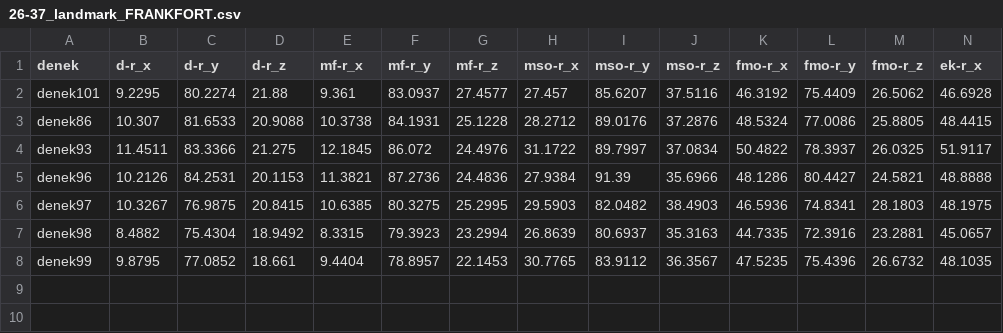
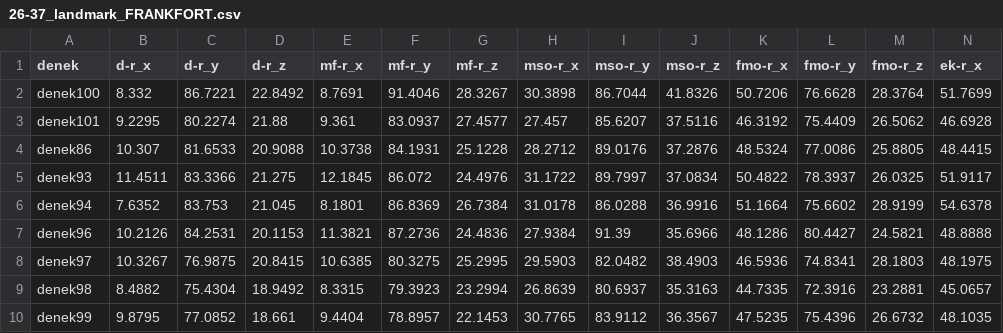
Before and after one commit to mortemdulcem/orMORjen-tr, a CSV file: veri_disk/26-37_landmark_FRANKFORT.csv, drawn as a sheet; only a part is shown; rows hold the shown columns only; the diff names each change by its address in the sheet, - before the commit and + after, or states it on an @@ line.

```diff
--- a/veri_disk/26-37_landmark_FRANKFORT.csv
+++ b/veri_disk/26-37_landmark_FRANKFORT.csv
+row 2: denek100 | 8.332 | 86.7221 | 22.8492 | 8.7691 | 91.4046 | 28.3267 | 30.3898 | 86.7044 | 41.8326 | 50.7206 | 76.6628 | 28.3764 | 51.7699
+row 6: denek94 | 7.6352 | 83.753 | 21.045 | 8.1801 | 86.8369 | 26.7384 | 31.0178 | 86.0288 | 36.9916 | 51.1664 | 75.6602 | 28.9199 | 54.6378
```
Also changed, not shown: 5 other files.
